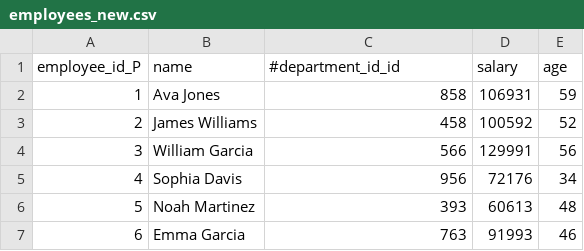
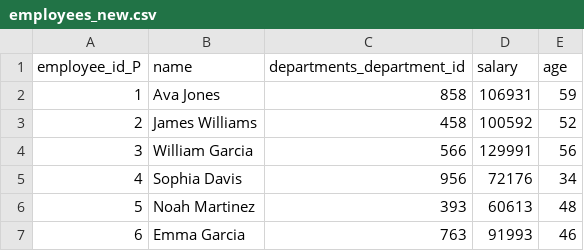
Before and after one commit to mahmoudossama10/GPU-DBMS-project, a CSV file: data/input/employees_new.csv, drawn as a sheet; only a part is shown.

```diff
--- a/data/input/employees_new.csv
+++ b/data/input/employees_new.csv
@@ -1,2 +1,2 @@
-employee_id_P,name,#department_id_id,salary,age
+employee_id_P,name,departments_department_id,salary,age
 1,Ava Jones,858,106931,59
```
Also changed, not shown: data/input/projects_new.csv, 24 other files.
